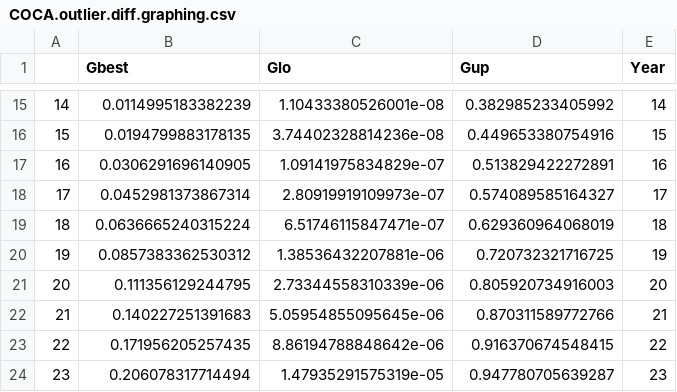
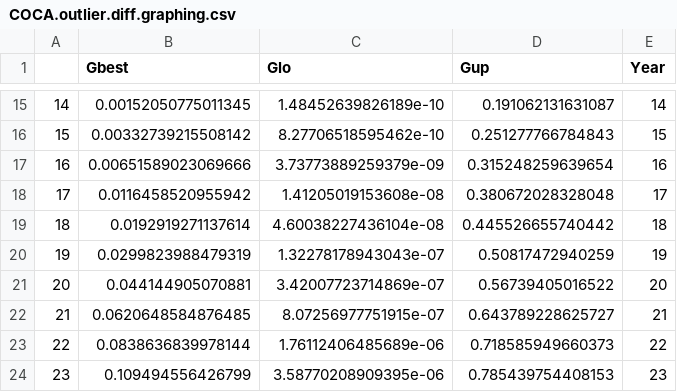
Before and after one commit to sjworthy/Rare.Plants, a CSV file: Formatted.Data/COCA.outlier.diff.graphing.csv, drawn as a sheet; only a part is shown, gaps mark what is left out; the diff covers the shown part only.

```diff
--- a/Formatted.Data/COCA.outlier.diff.graphing.csv
+++ b/Formatted.Data/COCA.outlier.diff.graphing.csv
@@ -15,10 +15,10 @@
-"14",0.0114995183382239,1.10433380526001e-08,0.382985233405992,14
-"15",0.0194799883178135,3.74402328814236e-08,0.449653380754916,15
-"16",0.0306291696140905,1.09141975834829e-07,0.513829422272891,16
-"17",0.0452981373867314,2.80919919109973e-07,0.574089585164327,17
-"18",0.0636665240315224,6.51746115847471e-07,0.629360964068019,18
-"19",0.0857383362530312,1.38536432207881e-06,0.720732321716725,19
-"20",0.111356129244795,2.73344558310339e-06,0.805920734916003,20
-"21",0.140227251391683,5.05954855095645e-06,0.870311589772766,21
-"22",0.171956205257435,8.86194788848642e-06,0.916370674548415,22
-"23",0.206078317714494,1.47935291575319e-05,0.947780705639287,23
+"14",0.00152050775011345,1.48452639826189e-10,0.191062131631087,14
+"15",0.00332739215508142,8.27706518595462e-10,0.251277766784843,15
+"16",0.00651589023069666,3.73773889259379e-09,0.315248259639654,16
+"17",0.0116458520955942,1.41205019153608e-08,0.380672028328048,17
+"18",0.0192919271137614,4.60038227436104e-08,0.445526655740442,18
+"19",0.0299823988479319,1.32278178943043e-07,0.50817472940259,19
+"20",0.044144905070881,3.42007723714869e-07,0.56739405016522,20
+"21",0.0620648584876485,8.07256977751915e-07,0.643789228625727,21
+"22",0.0838636839978144,1.76112406485689e-06,0.718585949660373,22
+"23",0.109494556426799,3.58770208909395e-06,0.785439754408153,23
```
Also changed, not shown: 111 edited cells elsewhere in this file, Formatted.Data/ARHI.diff.graphing.csv, Formatted.Data/Rare.Plant.Data.csv, 40 other files.
